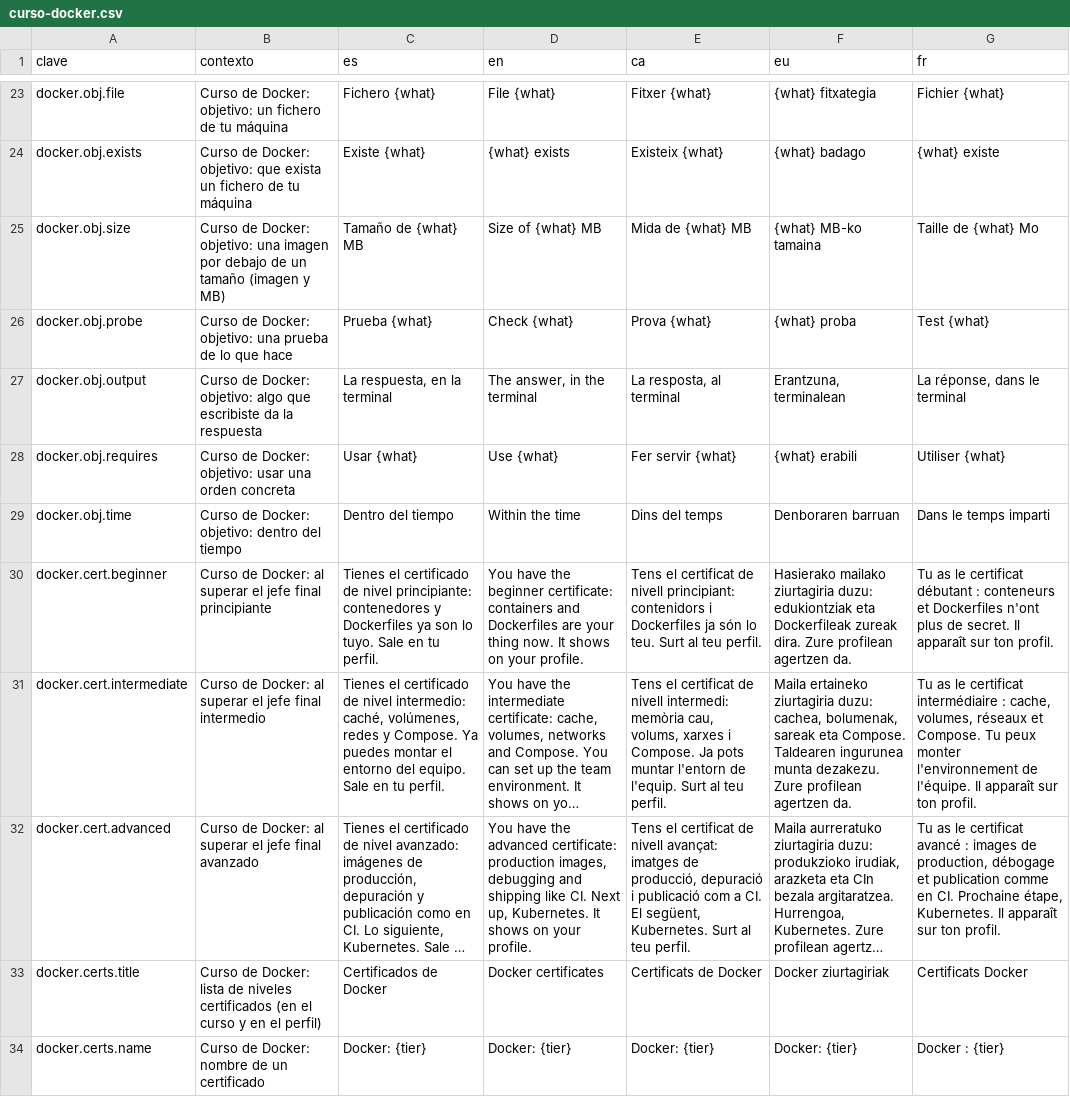
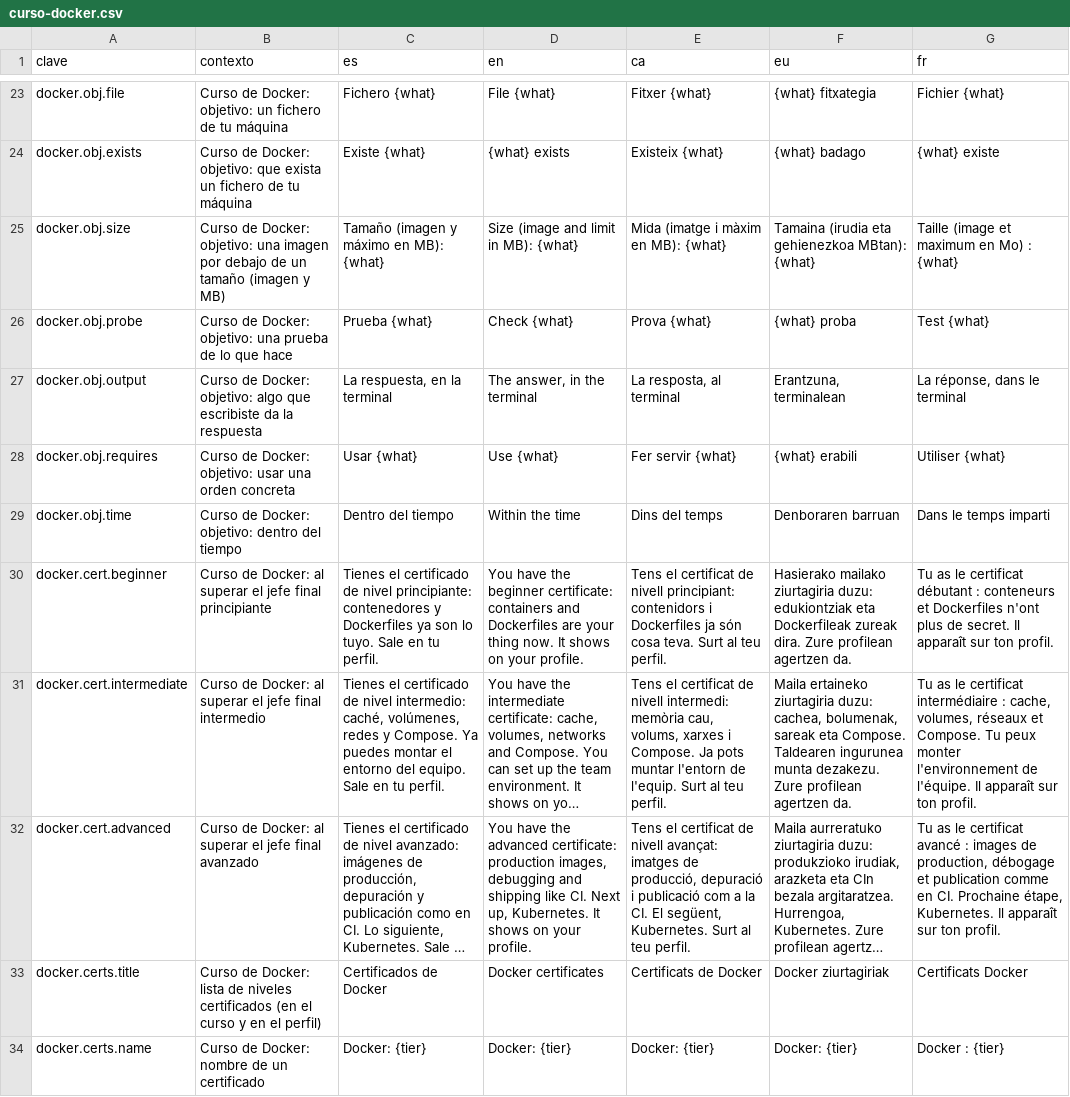
Before and after one commit to ALRO-GM/sanatorio-42, a CSV file: apps/web/src/shared/i18n/textos/curso-docker.csv, drawn as a sheet; only a part is shown, gaps mark what is left out; long unchanged cells end in …; the diff names each change by its address in the sheet, - before the commit and + after, or states it on an @@ line.

```diff
--- a/apps/web/src/shared/i18n/textos/curso-docker.csv
+++ b/apps/web/src/shared/i18n/textos/curso-docker.csv
-C25 (es): Tamaño de {what} MB
+C25 (es): Tamaño (imagen y máximo en MB): {what}
-D25 (en): Size of {what} MB
+D25 (en): Size (image and limit in MB): {what}
-E25 (ca): Mida de {what} MB
+E25 (ca): Mida (imatge i màxim en MB): {what}
-F25 (eu): {what} MB-ko tamaina
+F25 (eu): Tamaina (irudia eta gehienezkoa MBtan): {what}
-G25 (fr): Taille de {what} Mo
+G25 (fr): Taille (image et maximum en Mo) : {what}
-E30 (ca): …ja són lo teu. Surt al…
+E30 (ca): …ja són cosa teva. Surt al…
-E32 (ca): …com a CI. El…
+E32 (ca): …com a la CI. El…
```
Also changed, not shown: apps/web/src/shared/i18n/textos/curso-kubernetes.csv, apps/web/src/shared/i18n/textos/notgames.csv, 33 other files.
